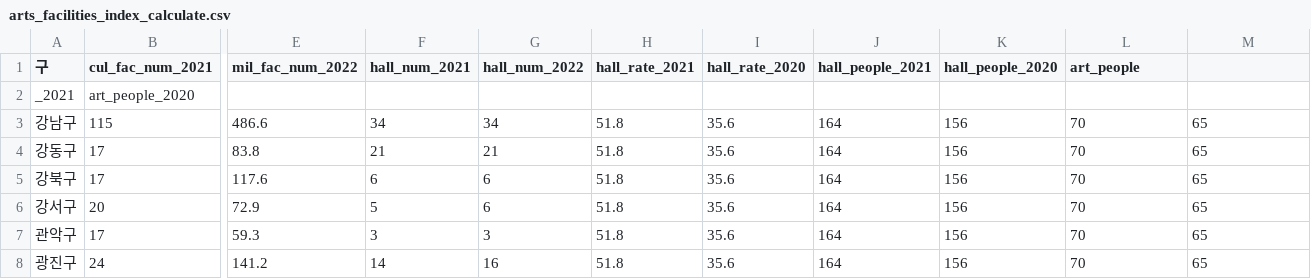
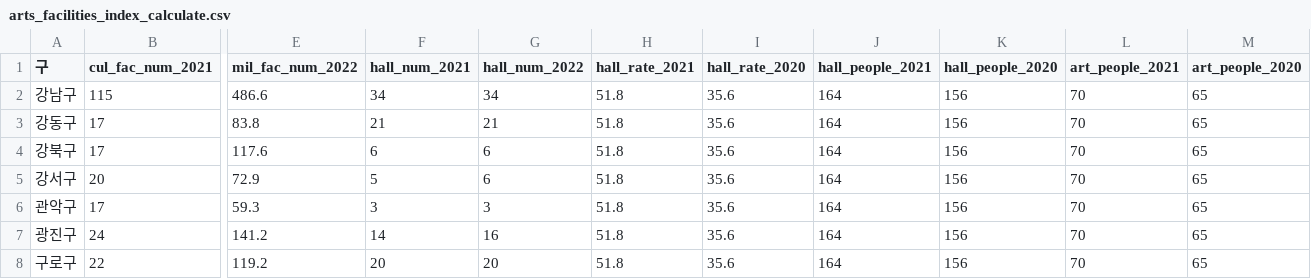
Before and after one commit to eunjuyummy/Arts_Pulse, a CSV file: data/seoul/index_data/calculate/arts_facilities_index_calculate.csv, drawn as a sheet; only a part is shown, gaps mark what is left out; the shorter side is filled out with more unchanged rows; rows hold the shown columns only; the diff names each change by its address in the sheet, - before the commit and + after, or states it on an @@ line.

Commit message:
Update arts_facilities_index_calculate.csv

```diff
--- a/data/seoul/index_data/calculate/arts_facilities_index_calculate.csv
+++ b/data/seoul/index_data/calculate/arts_facilities_index_calculate.csv
-L1: art_people
+L1: art_people_2021
-M1: (empty)
+M1: art_people_2020
-row 2: _2021 | art_people_2020
```
